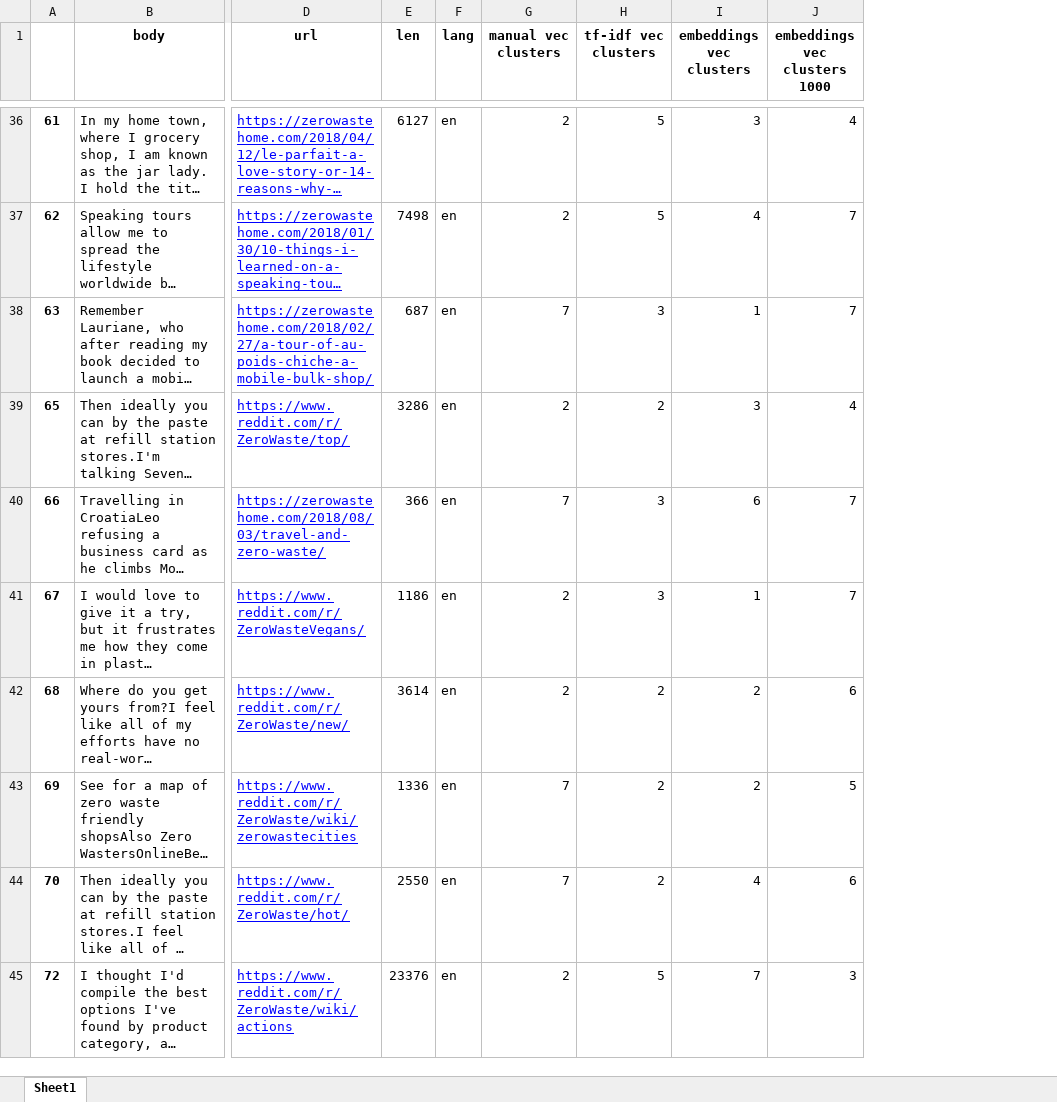
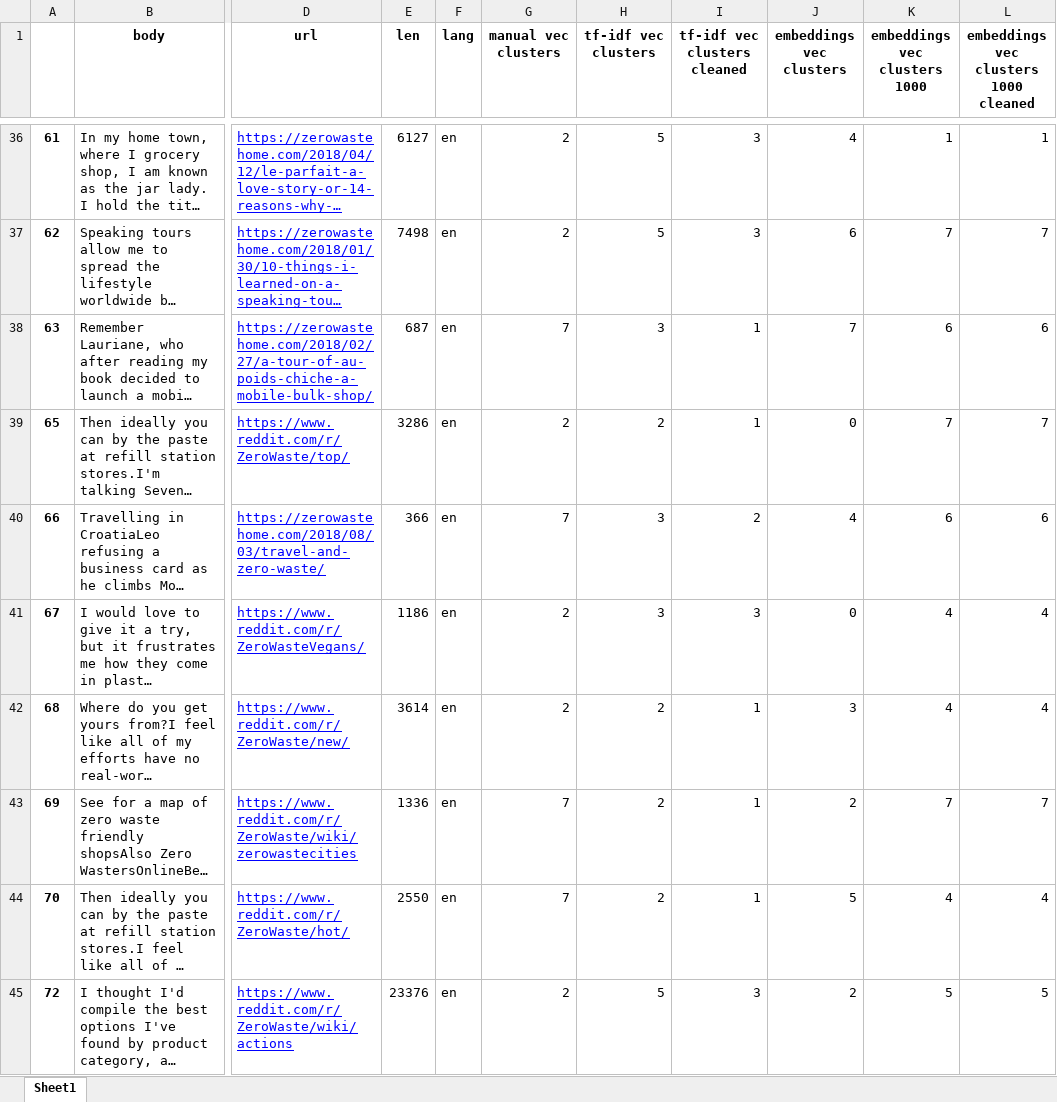
Before and after one commit to brandibeals/NW453-ZeroWaste-WebCrawl, an Excel workbook: clusters.xlsx, sheet Sheet1, drawn as a sheet; only a part is shown, gaps mark what is left out; long unchanged cells end in …; values as stored, in another font and other column widths than the file's, no borders; addresses are those after the commit; the diff covers the shown part only; the diff names each change by its address in the sheet, - before the commit and + after, or states it on an @@ line.

```diff
--- a/clusters.xlsx (sheet Sheet1)
+++ b/clusters.xlsx (sheet Sheet1)
+column I (tf-idf vec clusters cleaned), rows 36-45: 3 | 3 | 1 | 1 | 2 | 3 | 1 | 1 | 1 | 3
+column L, row 1: embeddings vec clusters 1000 cleaned; rows 36-45: 1 | 7 | 6 | 7 | 6 | 4 | 4 | 7 | 4 | 5
-J36 (embeddings vec clusters): 3
+J36 (embeddings vec clusters): 4
-K36 (embeddings vec clusters 1000): 4
+K36 (embeddings vec clusters 1000): 1
-J37 (embeddings vec clusters): 4
+J37 (embeddings vec clusters): 6
-J38 (embeddings vec clusters): 1
+J38 (embeddings vec clusters): 7
-K38 (embeddings vec clusters 1000): 7
+K38 (embeddings vec clusters 1000): 6
-J39 (embeddings vec clusters): 3
+J39 (embeddings vec clusters): 0
-K39 (embeddings vec clusters 1000): 4
+K39 (embeddings vec clusters 1000): 7
-J40 (embeddings vec clusters): 6
+J40 (embeddings vec clusters): 4
-K40 (embeddings vec clusters 1000): 7
+K40 (embeddings vec clusters 1000): 6
-J41 (embeddings vec clusters): 1
+J41 (embeddings vec clusters): 0
-K41 (embeddings vec clusters 1000): 7
+K41 (embeddings vec clusters 1000): 4
-J42 (embeddings vec clusters): 2
+J42 (embeddings vec clusters): 3
-K42 (embeddings vec clusters 1000): 6
+K42 (embeddings vec clusters 1000): 4
-K43 (embeddings vec clusters 1000): 5
+K43 (embeddings vec clusters 1000): 7
-J44 (embeddings vec clusters): 4
+J44 (embeddings vec clusters): 5
-K44 (embeddings vec clusters 1000): 6
+K44 (embeddings vec clusters 1000): 4
-J45 (embeddings vec clusters): 7
+J45 (embeddings vec clusters): 2
-K45 (embeddings vec clusters 1000): 3
+K45 (embeddings vec clusters 1000): 5
```
Also changed, not shown: 575 edited cells elsewhere in this sheet, 1 other file.
